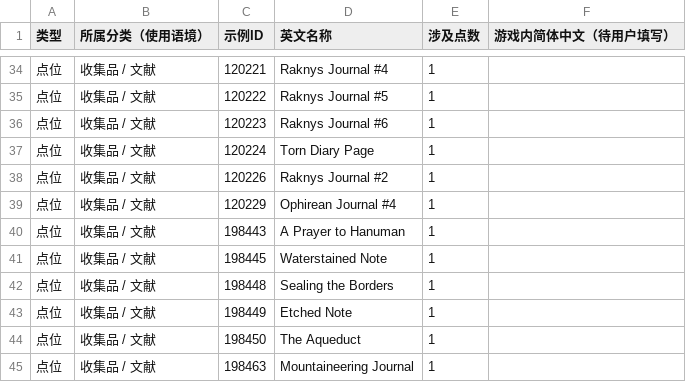
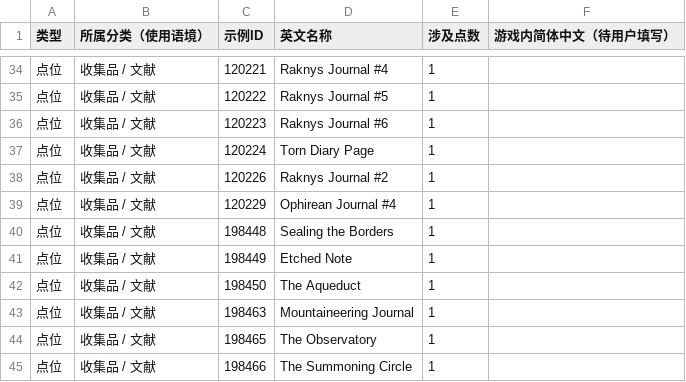
Before and after one commit to dzzsb666/The-Exiled-Lands, a CSV file: public/data/pending-translations.csv, drawn as a sheet; only a part is shown, gaps mark what is left out; the shorter side is filled out with more unchanged rows; the diff names each change by its address in the sheet, - before the commit and + after, or states it on an @@ line.

```diff
--- a/public/data/pending-translations.csv
+++ b/public/data/pending-translations.csv
-row 40: 点位 | 收集品 / 文献 | 198443 | A Prayer to Hanuman | 1
-row 41: 点位 | 收集品 / 文献 | 198445 | Waterstained Note | 1
```
Also changed, not shown: data/pending-translations.csv, 8 other files.
